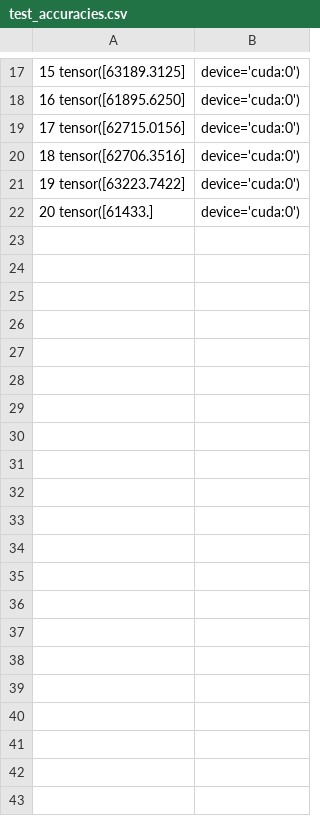
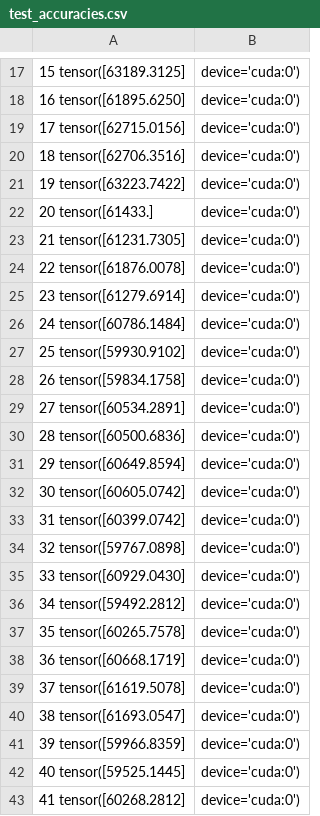
Before and after one commit to marcocarollo/evodenss-1d, a CSV file: results/CHLA/run_1051/statistics/test_accuracies.csv, drawn as a sheet; only a part is shown, gaps mark what is left out; the diff names each change by its address in the sheet, - before the commit and + after, or states it on an @@ line.

```diff
--- a/results/CHLA/run_1051/statistics/test_accuracies.csv
+++ b/results/CHLA/run_1051/statistics/test_accuracies.csv
+row 23: 21 tensor([61231.7305] | device='cuda:0')
+row 24: 22 tensor([61876.0078] | device='cuda:0')
+row 25: 23 tensor([61279.6914] | device='cuda:0')
+row 26: 24 tensor([60786.1484] | device='cuda:0')
+row 27: 25 tensor([59930.9102] | device='cuda:0')
+row 28: 26 tensor([59834.1758] | device='cuda:0')
+row 29: 27 tensor([60534.2891] | device='cuda:0')
+row 30: 28 tensor([60500.6836] | device='cuda:0')
+row 31: 29 tensor([60649.8594] | device='cuda:0')
+row 32: 30 tensor([60605.0742] | device='cuda:0')
+row 33: 31 tensor([60399.0742] | device='cuda:0')
+row 34: 32 tensor([59767.0898] | device='cuda:0')
+row 35: 33 tensor([60929.0430] | device='cuda:0')
+row 36: 34 tensor([59492.2812] | device='cuda:0')
+row 37: 35 tensor([60265.7578] | device='cuda:0')
+row 38: 36 tensor([60668.1719] | device='cuda:0')
+row 39: 37 tensor([61619.5078] | device='cuda:0')
+row 40: 38 tensor([61693.0547] | device='cuda:0')
+row 41: 39 tensor([59966.8359] | device='cuda:0')
+row 42: 40 tensor([59525.1445] | device='cuda:0')
+row 43: 41 tensor([60268.2812] | device='cuda:0')
```
Also changed, not shown: results/BBP700/run_3050/statistics/test_accuracies.csv, 41 other files.
